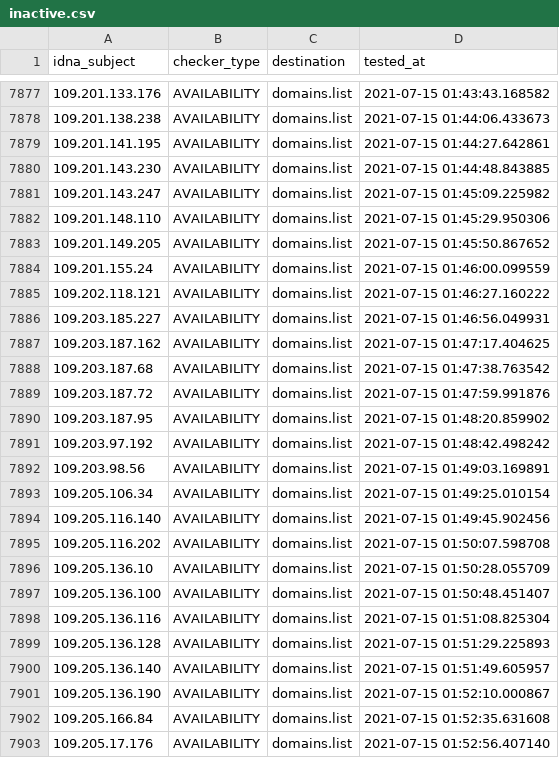
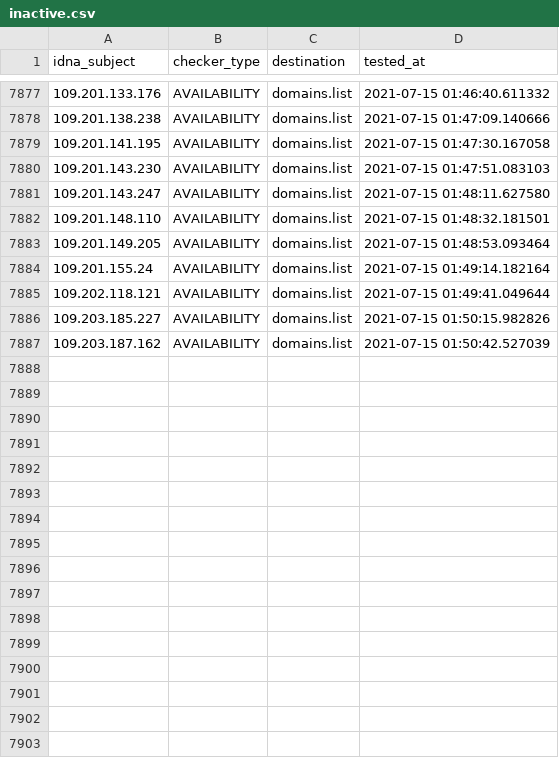
Before and after one commit to Ultimate-Hosts-Blacklist/BadIPs.com_KEY, a CSV file: .pyfunceble/inactive.csv, drawn as a sheet; only a part is shown, gaps mark what is left out; the diff covers the shown part only.

```diff
--- a/.pyfunceble/inactive.csv
+++ b/.pyfunceble/inactive.csv
@@ -7877,27 +7877,11 @@ idna_subject,checker_type,destination,tested_at
-109.201.133.176,AVAILABILITY,domains.list,2021-07-15 01:43:43.168582
-109.201.138.238,AVAILABILITY,domains.list,2021-07-15 01:44:06.433673
-109.201.141.195,AVAILABILITY,domains.list,2021-07-15 01:44:27.642861
-109.201.143.230,AVAILABILITY,domains.list,2021-07-15 01:44:48.843885
-109.201.143.247,AVAILABILITY,domains.list,2021-07-15 01:45:09.225982
-109.201.148.110,AVAILABILITY,domains.list,2021-07-15 01:45:29.950306
-109.201.149.205,AVAILABILITY,domains.list,2021-07-15 01:45:50.867652
-109.201.155.24,AVAILABILITY,domains.list,2021-07-15 01:46:00.099559
-109.202.118.121,AVAILABILITY,domains.list,2021-07-15 01:46:27.160222
-109.203.185.227,AVAILABILITY,domains.list,2021-07-15 01:46:56.049931
-109.203.187.162,AVAILABILITY,domains.list,2021-07-15 01:47:17.404625
-109.203.187.68,AVAILABILITY,domains.list,2021-07-15 01:47:38.763542
-109.203.187.72,AVAILABILITY,domains.list,2021-07-15 01:47:59.991876
-109.203.187.95,AVAILABILITY,domains.list,2021-07-15 01:48:20.859902
-109.203.97.192,AVAILABILITY,domains.list,2021-07-15 01:48:42.498242
-109.203.98.56,AVAILABILITY,domains.list,2021-07-15 01:49:03.169891
-109.205.106.34,AVAILABILITY,domains.list,2021-07-15 01:49:25.010154
-109.205.116.140,AVAILABILITY,domains.list,2021-07-15 01:49:45.902456
-109.205.116.202,AVAILABILITY,domains.list,2021-07-15 01:50:07.598708
-109.205.136.10,AVAILABILITY,domains.list,2021-07-15 01:50:28.055709
-109.205.136.100,AVAILABILITY,domains.list,2021-07-15 01:50:48.451407
-109.205.136.116,AVAILABILITY,domains.list,2021-07-15 01:51:08.825304
-109.205.136.128,AVAILABILITY,domains.list,2021-07-15 01:51:29.225893
-109.205.136.140,AVAILABILITY,domains.list,2021-07-15 01:51:49.605957
-109.205.136.190,AVAILABILITY,domains.list,2021-07-15 01:52:10.000867
-109.205.166.84,AVAILABILITY,domains.list,2021-07-15 01:52:35.631608
-109.205.17.176,AVAILABILITY,domains.list,2021-07-15 01:52:56.407140
+109.201.133.176,AVAILABILITY,domains.list,2021-07-15 01:46:40.611332
+109.201.138.238,AVAILABILITY,domains.list,2021-07-15 01:47:09.140666
+109.201.141.195,AVAILABILITY,domains.list,2021-07-15 01:47:30.167058
+109.201.143.230,AVAILABILITY,domains.list,2021-07-15 01:47:51.083103
+109.201.143.247,AVAILABILITY,domains.list,2021-07-15 01:48:11.627580
+109.201.148.110,AVAILABILITY,domains.list,2021-07-15 01:48:32.181501
+109.201.149.205,AVAILABILITY,domains.list,2021-07-15 01:48:53.093464
+109.201.155.24,AVAILABILITY,domains.list,2021-07-15 01:49:14.182164
+109.202.118.121,AVAILABILITY,domains.list,2021-07-15 01:49:41.049644
+109.203.185.227,AVAILABILITY,domains.list,2021-07-15 01:50:15.982826
+109.203.187.162,AVAILABILITY,domains.list,2021-07-15 01:50:42.527039
```
Also changed, not shown: 5 removed rows and 54 edited cells elsewhere in this file, 8 other files.
